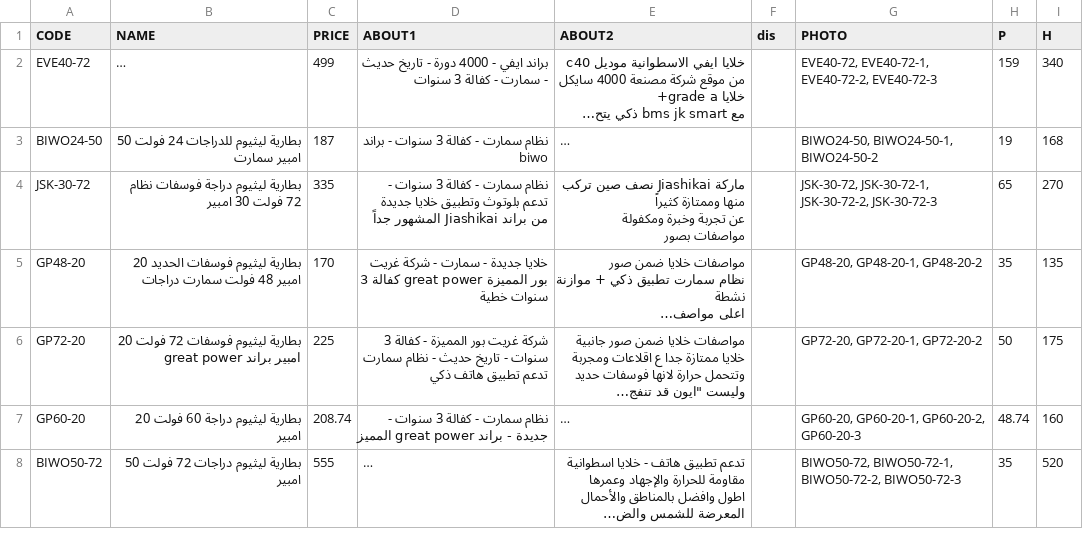
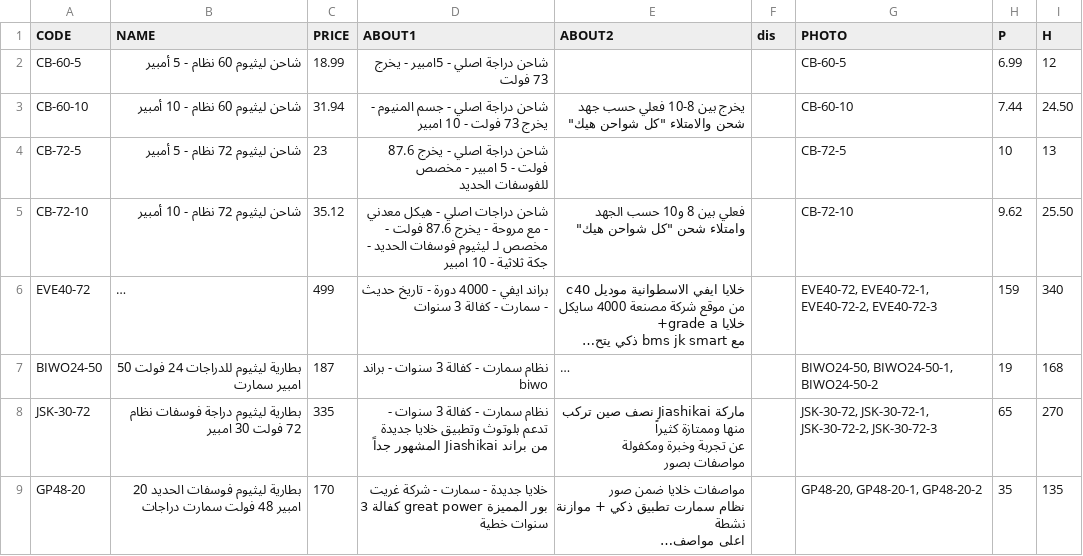
Before and after one commit to website888sy/HJY, a CSV file: data-csv/e-bike-batt.csv, drawn as a sheet; only a part is shown; the shorter side is filled out with more unchanged rows; long unchanged cells end in …; the diff names each change by its address in the sheet, - before the commit and + after, or states it on an @@ line.

Commit message:
تحديث المنتجات: e-bike-batt.csv

```diff
--- a/data-csv/e-bike-batt.csv
+++ b/data-csv/e-bike-batt.csv
+row 2: CB-60-5 | شاحن ليثيوم 60 نظام - 5 أمبير | 18.99 | شاحن دراجة اصلي - 5امبير - يخرج 73 فولت |  |  | CB-60-5 | 6.99 | 12
+row 3: CB-60-10 | شاحن ليثيوم 60 نظام - 10 أمبير | 31.94 | شاحن دراجة اصلي - جسم المنيوم - يخرج 73 فولت - 10 امبير | يخرج بين 8-10 فعلي حسب جهد شحن والامتلاء "كل شواحن هيك" |  | CB-60-10 | 7.44 | 24.50
+row 4: CB-72-5 | شاحن ليثيوم 72 نظام - 5 أمبير | 23 | شاحن دراجة اصلي - يخرج 87.6 فولت - 5 امبير - مخصص للفوسفات الحديد |  |  | CB-72-5 | 10 | 13
+row 5: CB-72-10 | شاحن ليثيوم 72 نظام - 10 أمبير | 35.12 | شاحن دراجات اصلي - هيكل معدني - مع مروحة - يخرج 87.6 فولت - مخصص لـ ليثيوم فوسفات الحديد - جكة ثلاثية - 10 امبير | فعلي بين 8 و10 حسب الجهد وامتلاء شحن "كل شواحن هيك" |  | CB-72-10 | 9.62 | 25.50
```
